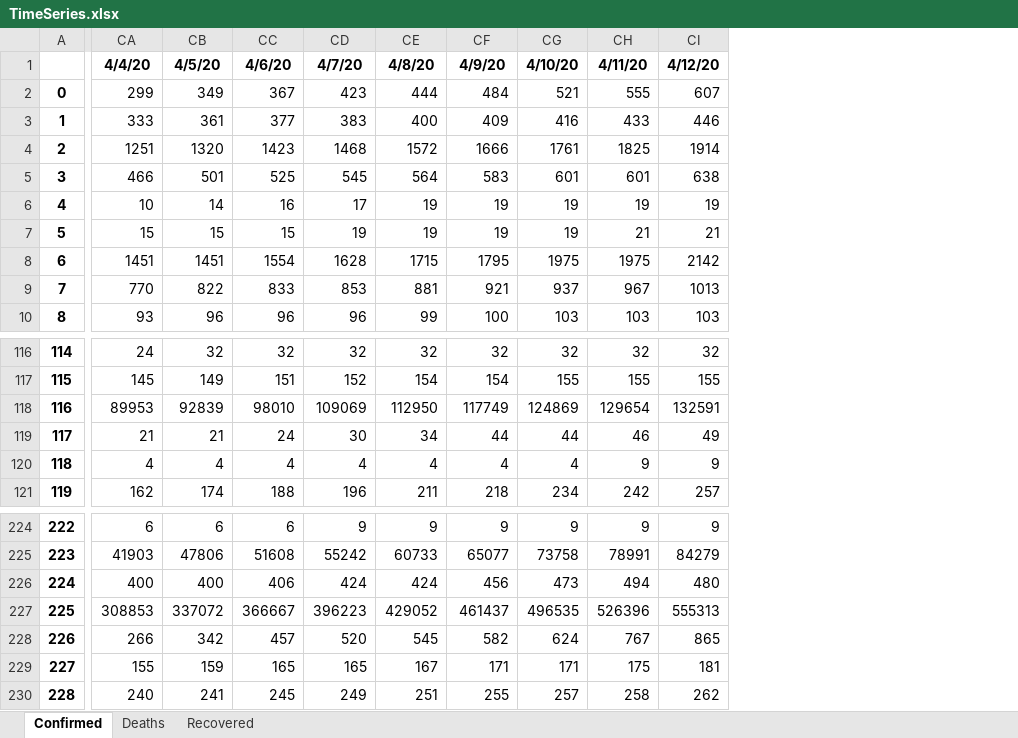
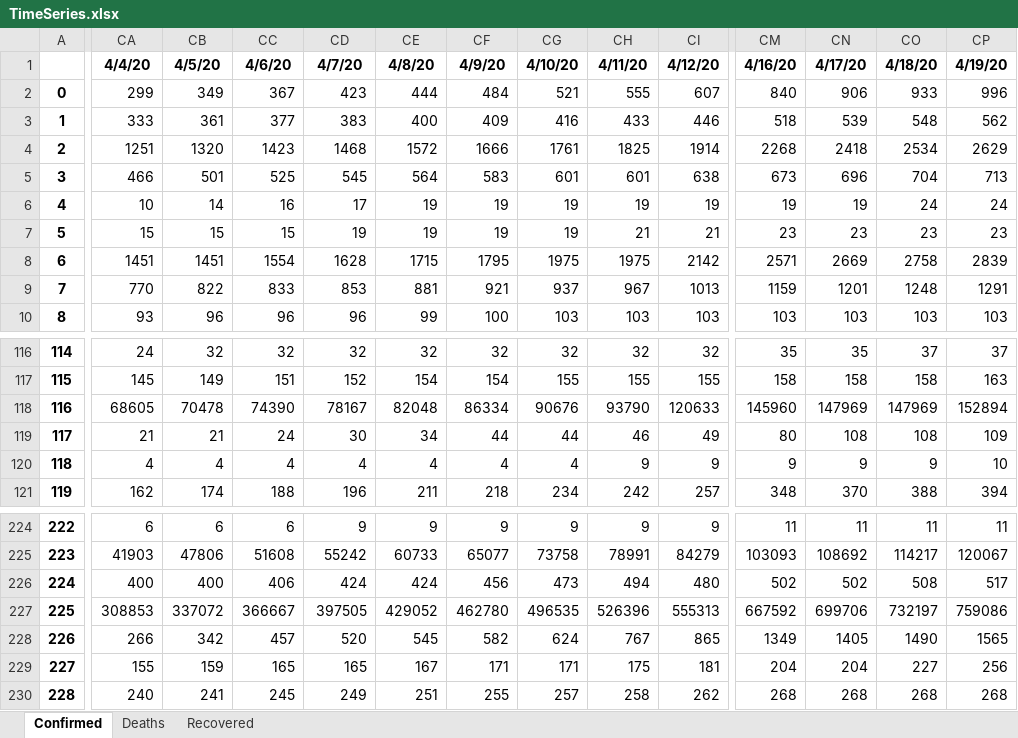
Before and after one commit to msarnacki/coronavirus-2019-nCoV, an Excel workbook: TimeSeries.xlsx, sheet Confirmed, drawn as a sheet; only a part is shown, gaps mark what is left out; values as stored, in another font and other column widths than the file's, no borders; the diff covers the shown part only; the diff names each change by its address in the sheet, - before the commit and + after, or states it on an @@ line.

```diff
--- a/TimeSeries.xlsx (sheet Confirmed)
+++ b/TimeSeries.xlsx (sheet Confirmed)
+column CM, rows 1-10: 4/16/20 | 840 | 518 | 2268 | 673 | 19 | 23 | 2571 | 1159 | 103; rows 116-121: 35 | 158 | 145960 | 80 | 9 | 348; rows 224-230: 11 | 103093 | 502 | 667592 | 1349 | 204 | 268
+column CN, rows 1-10: 4/17/20 | 906 | 539 | 2418 | 696 | 19 | 23 | 2669 | 1201 | 103; rows 116-121: 35 | 158 | 147969 | 108 | 9 | 370; rows 224-230: 11 | 108692 | 502 | 699706 | 1405 | 204 | 268
+column CO, rows 1-10: 4/18/20 | 933 | 548 | 2534 | 704 | 24 | 23 | 2758 | 1248 | 103; rows 116-121: 37 | 158 | 147969 | 108 | 9 | 388; rows 224-230: 11 | 114217 | 508 | 732197 | 1490 | 227 | 268
+column CP, rows 1-10: 4/19/20 | 996 | 562 | 2629 | 713 | 24 | 23 | 2839 | 1291 | 103; rows 116-121: 37 | 163 | 152894 | 109 | 10 | 394; rows 224-230: 11 | 120067 | 517 | 759086 | 1565 | 256 | 268
-CA118: 89953
+CA118: 68605
-CB118: 92839
+CB118: 70478
-CC118: 98010
+CC118: 74390
-CD118: 109069
+CD118: 78167
-CE118: 112950
+CE118: 82048
-CF118: 117749
+CF118: 86334
-CG118: 124869
+CG118: 90676
-CH118: 129654
+CH118: 93790
-CI118: 132591
+CI118: 120633
-CD227: 396223
+CD227: 397505
-CF227: 461437
+CF227: 462780
```
Also changed, not shown: 3 edited cells elsewhere in this sheet, sheet Deaths, sheet Recovered, CasesByCountry.xlsx, 10 other files.
